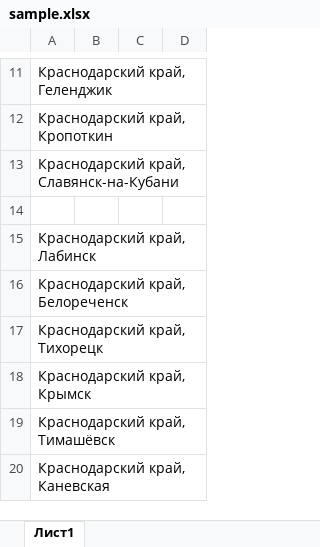
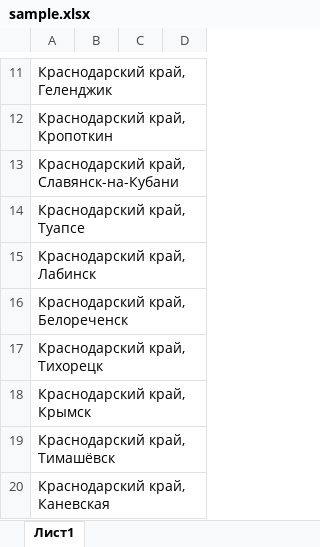
Before and after one commit to bostanSergei/avito_parsing, an Excel workbook: start_table/sample.xlsx, sheet Лист1, drawn as a sheet; only a part is shown, gaps mark what is left out; values as stored, in another font and other column widths than the file's, no borders; the diff names each change by its address in the sheet, - before the commit and + after, or states it on an @@ line.

```diff
--- a/start_table/sample.xlsx (sheet Лист1)
+++ b/start_table/sample.xlsx (sheet Лист1)
-A14: (empty)
+A14: Краснодарский край, Туапсе
```
Also changed, not shown: table_after_parsing/parsing_30_04_2024.xlsx, 9 other files.
